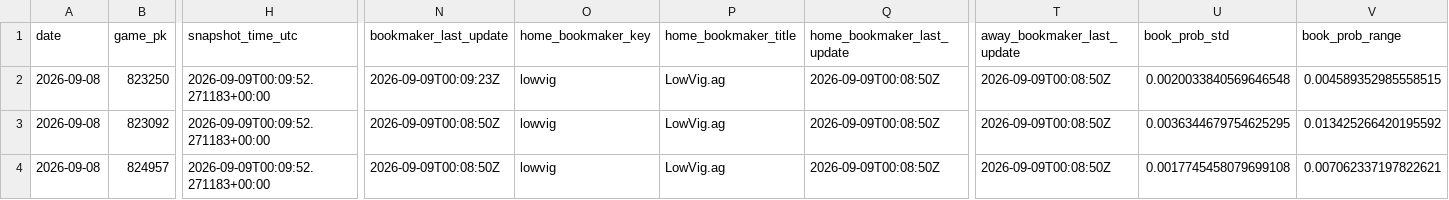
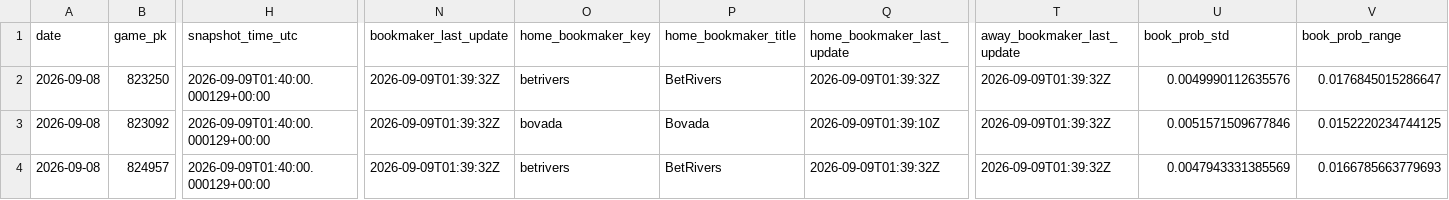
Before and after one commit to hatpat10/mlb-model-v2, a CSV file: data/raw/odds_close_2026-09-08.csv, drawn as a sheet; only a part is shown, gaps mark what is left out; the diff covers the shown part only; the diff names each change by its address in the sheet, - before the commit and + after, or states it on an @@ line.

```diff
--- a/data/raw/odds_close_2026-09-08.csv
+++ b/data/raw/odds_close_2026-09-08.csv
-H2:H4 (snapshot_time_utc): 2026-09-09T00:09:52.271183+00:00
+H2:H4 (snapshot_time_utc): 2026-09-09T01:40:00.000129+00:00
-N2 (bookmaker_last_update): 2026-09-09T00:09:23Z
+N2 (bookmaker_last_update): 2026-09-09T01:39:32Z
-O2 (home_bookmaker_key): lowvig
+O2 (home_bookmaker_key): betrivers
-P2 (home_bookmaker_title): LowVig.ag
+P2 (home_bookmaker_title): BetRivers
-Q2 (home_bookmaker_last_update): 2026-09-09T00:08:50Z
+Q2 (home_bookmaker_last_update): 2026-09-09T01:39:32Z
-T2:T4 (away_bookmaker_last_update): 2026-09-09T00:08:50Z
+T2:T4 (away_bookmaker_last_update): 2026-09-09T01:39:32Z
-U2 (book_prob_std): 0.0020033840569646548
+U2 (book_prob_std): 0.0049990112635576
-V2 (book_prob_range): 0.004589352985558515
+V2 (book_prob_range): 0.0176845015286647
-N3:N4 (bookmaker_last_update): 2026-09-09T00:08:50Z
+N3:N4 (bookmaker_last_update): 2026-09-09T01:39:32Z
-O3 (home_bookmaker_key): lowvig
+O3 (home_bookmaker_key): bovada
-P3 (home_bookmaker_title): LowVig.ag
+P3 (home_bookmaker_title): Bovada
-Q3 (home_bookmaker_last_update): 2026-09-09T00:08:50Z
+Q3 (home_bookmaker_last_update): 2026-09-09T01:39:10Z
-U3 (book_prob_std): 0.0036344679754625295
+U3 (book_prob_std): 0.0051571509677846
-V3 (book_prob_range): 0.013425266420195592
+V3 (book_prob_range): 0.0152220234744125
-O4 (home_bookmaker_key): lowvig
+O4 (home_bookmaker_key): betrivers
-P4 (home_bookmaker_title): LowVig.ag
+P4 (home_bookmaker_title): BetRivers
-Q4 (home_bookmaker_last_update): 2026-09-09T00:08:50Z
+Q4 (home_bookmaker_last_update): 2026-09-09T01:39:32Z
-U4 (book_prob_std): 0.0017745458079699108
+U4 (book_prob_std): 0.0047943331385569
-V4 (book_prob_range): 0.007062337197822621
+V4 (book_prob_range): 0.0166785663779693
```
Also changed, not shown: 30 edited cells elsewhere in this file, 3 other files.
